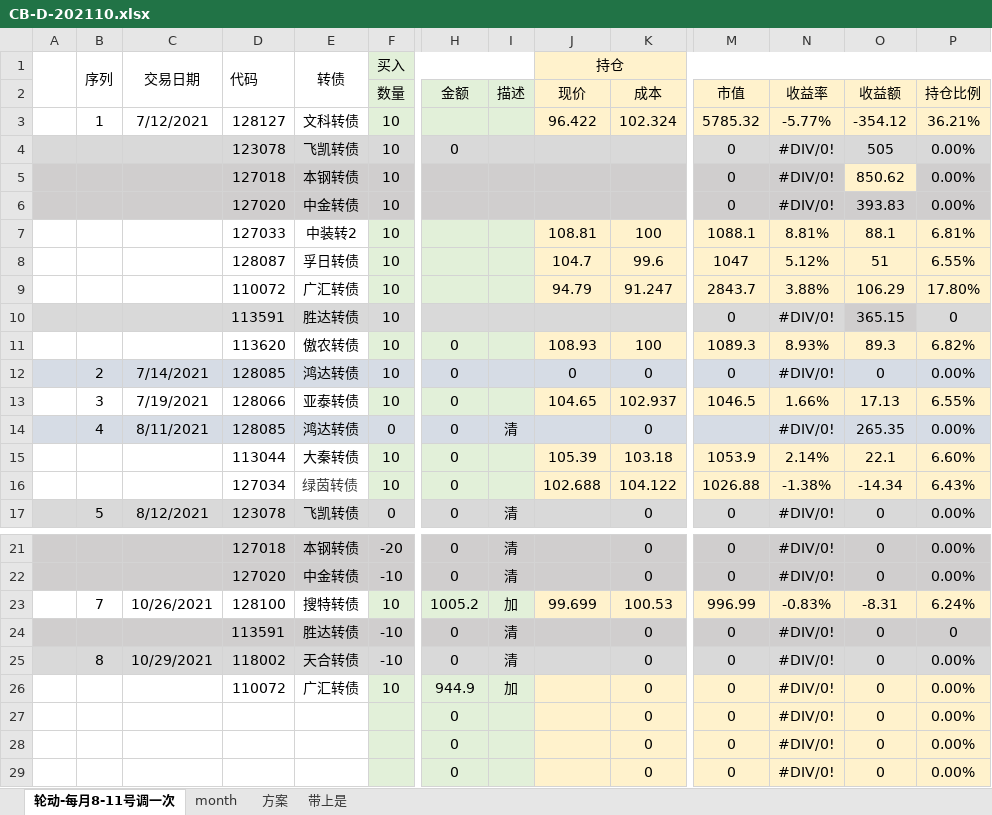
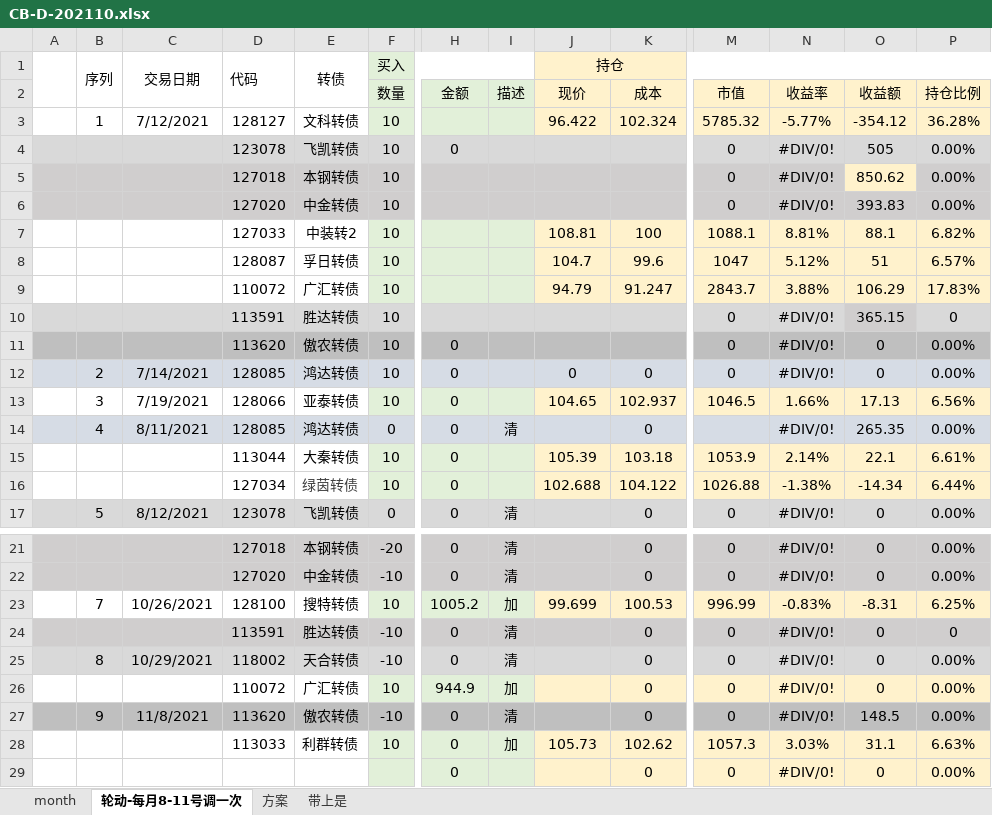
Before and after one commit to CBEB/CB, an Excel workbook: CB-D-202110.xlsx, sheet 轮动-每月8-11号调一次, drawn as a sheet; only a part is shown, gaps mark what is left out; values as stored, in another font and other column widths than the file's, no borders; conditional formats not drawn; removed rows and columns are numbered as before the commit, all else as after; rows hold the shown columns only; the diff covers the shown part only; the diff names each change by its address in the sheet, - before the commit and + after, or states it on an @@ line.

```diff
--- a/CB-D-202110.xlsx (sheet 轮动-每月8-11号调一次)
+++ b/CB-D-202110.xlsx (sheet 轮动-每月8-11号调一次)
@@ sheet tab order changed: month | 轮动-每月8-11号调一次 | 方案 | 带上是 @@
-P3: 36.21%
+P3: 36.28%
-P7: 6.81%
+P7: 6.82%
-P8: 6.55%
+P8: 6.57%
-P9: 17.80%
+P9: 17.83%
-A11:E11 fill: none
+A11:E11 fill: #BFBFBF
-F11:I11 fill: #E2F0D9
+F11:I11 fill: #BFBFBF
-J11 (持仓): 108.93
+J11 (持仓): (empty)
-J11:P11 fill: #FFF2CC
+J11:P11 fill: #BFBFBF
-K11: 100
+K11: (empty)
-M11: 1089.3
+M11: 0
-N11: 8.93%
+N11: #DIV/0!
-O11: 89.3
+O11: 0
-P11: 6.82%
+P11: 0.00%
-P13: 6.55%
+P13: 6.56%
-P15: 6.60%
+P15: 6.61%
-P16: 6.43%
+P16: 6.44%
-P23: 6.24%
+P23: 6.25%
-row 27:  |  |  |  |  |  | 0 |  |  | 0 | 0 | #DIV/0! | 0 | 0.00%
-row 28:  |  |  |  |  |  | 0 |  |  | 0 | 0 | #DIV/0! | 0 | 0.00%
+row 27:  | 9 | 11/8/2021 | 113620 | 傲农转债 | -10 | 0 | 清 |  | 0 | 0 | #DIV/0! | 148.5 | 0.00%
+row 28:  |  |  | 113033 | 利群转债 | 10 | 0 | 加 | 105.73 | 102.62 | 1057.3 | 3.03% | 31.1 | 6.63%
```
Also changed, not shown: 1 added row, 1 removed row, 1 edited cell and cell formats elsewhere in this sheet, sheet month, charts or pictures, CB-202111.xlsx, 1 other file.
